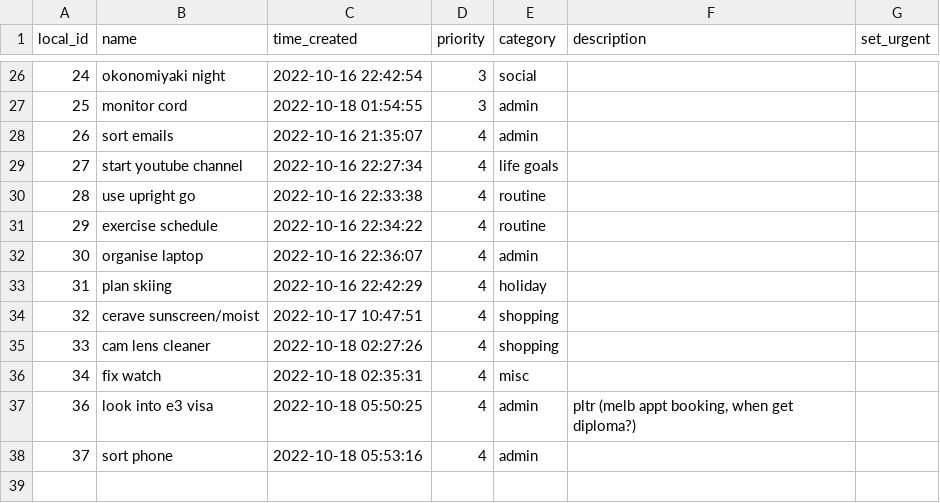
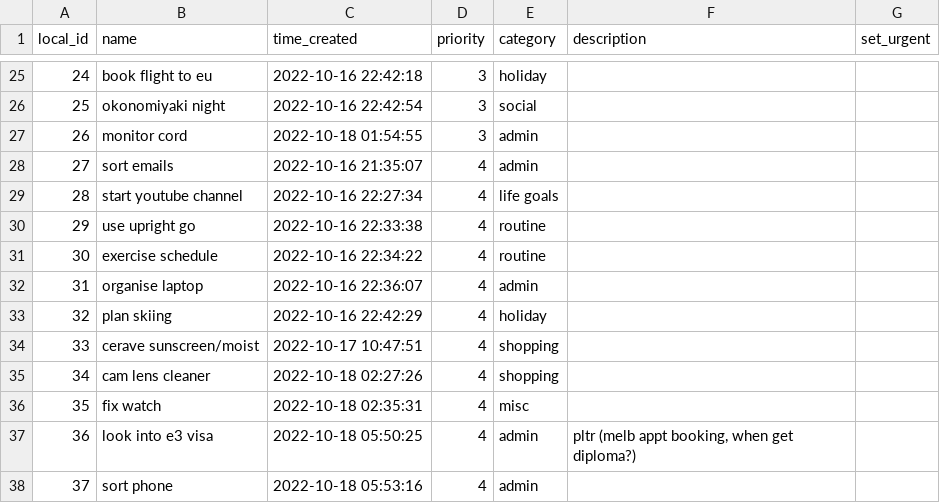
Before and after one commit to lache-moi/todo_queue, a CSV file: tasks.csv, drawn as a sheet; only a part is shown, gaps mark what is left out; the diff covers the shown part only.

Commit message:
Tasks 19/10/22 22:35

```diff
--- a/tasks.csv
+++ b/tasks.csv
@@ -26,12 +25,13 @@ local_id,name,time_created,priority,category,description,set_urgent
-24,okonomiyaki night,2022-10-16 22:42:54,3,social,,
-25,monitor cord,2022-10-18 01:54:55,3,admin,,
-26,sort emails,2022-10-16 21:35:07,4,admin,,
-27,start youtube channel,2022-10-16 22:27:34,4,life goals,,
-28,use upright go,2022-10-16 22:33:38,4,routine,,
-29,exercise schedule,2022-10-16 22:34:22,4,routine,,
-30,organise laptop,2022-10-16 22:36:07,4,admin,,
-31,plan skiing,2022-10-16 22:42:29,4,holiday,,
-32,cerave sunscreen/moist,2022-10-17 10:47:51,4,shopping,,
-33,cam lens cleaner,2022-10-18 02:27:26,4,shopping,,
-34,fix watch,2022-10-18 02:35:31,4,misc,,
+24,book flight to eu,2022-10-16 22:42:18,3,holiday,,
+25,okonomiyaki night,2022-10-16 22:42:54,3,social,,
+26,monitor cord,2022-10-18 01:54:55,3,admin,,
+27,sort emails,2022-10-16 21:35:07,4,admin,,
+28,start youtube channel,2022-10-16 22:27:34,4,life goals,,
+29,use upright go,2022-10-16 22:33:38,4,routine,,
+30,exercise schedule,2022-10-16 22:34:22,4,routine,,
+31,organise laptop,2022-10-16 22:36:07,4,admin,,
+32,plan skiing,2022-10-16 22:42:29,4,holiday,,
+33,cerave sunscreen/moist,2022-10-17 10:47:51,4,shopping,,
+34,cam lens cleaner,2022-10-18 02:27:26,4,shopping,,
+35,fix watch,2022-10-18 02:35:31,4,misc,,
 36,look into e3 visa,2022-10-18 05:50:25,4,admin,"pltr (melb appt booking, when get diploma?)",
```
Also changed, not shown: 1 added row, 2 removed rows and 79 edited cells elsewhere in this file, completed_tasks.csv.
